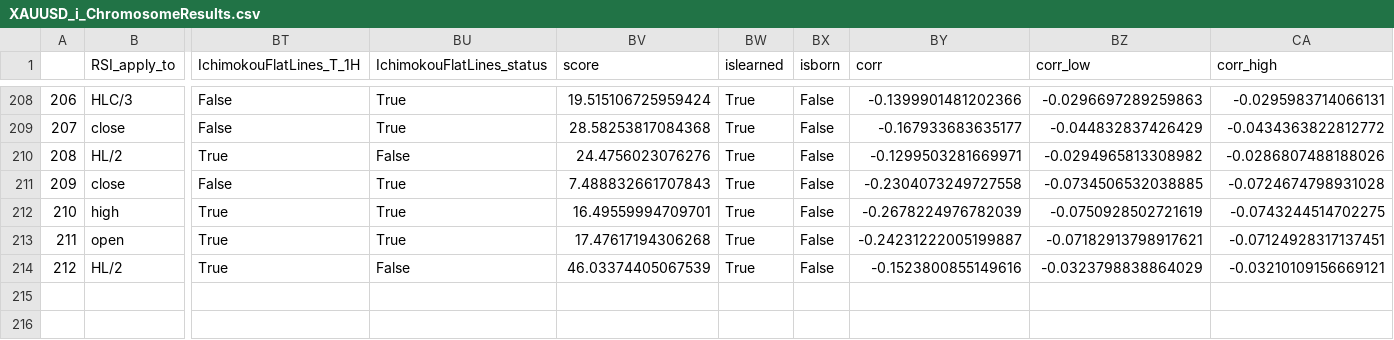
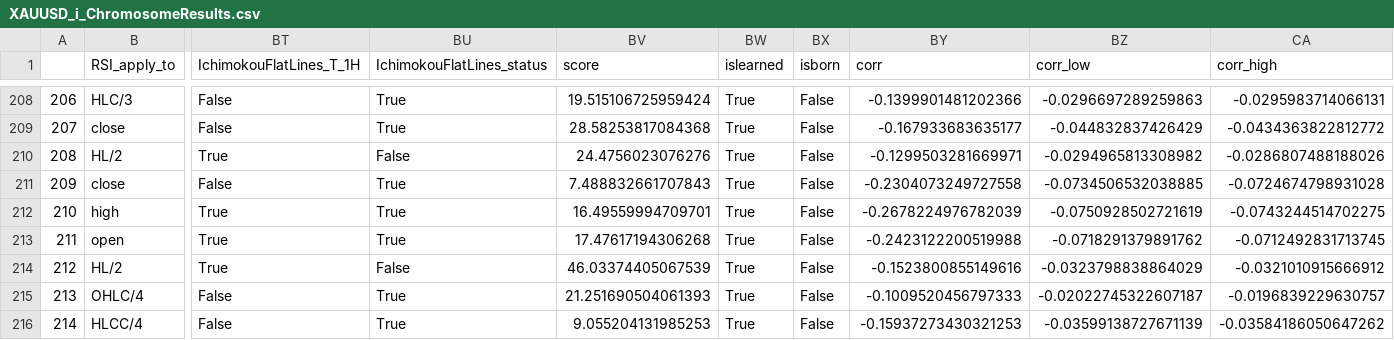
Before and after one commit to Mehrshad-Sorena/ShadBot, a CSV file: src/indicators/RSI/GeneticLearning_DB/elites/secondry/sell/XAUUSD_i_ChromosomeResults.csv, drawn as a sheet; only a part is shown, gaps mark what is left out; rows hold the shown columns only; the diff names each change by its address in the sheet, - before the commit and + after, or states it on an @@ line.

```diff
--- a/src/indicators/RSI/GeneticLearning_DB/elites/secondry/sell/XAUUSD_i_ChromosomeResults.csv
+++ b/src/indicators/RSI/GeneticLearning_DB/elites/secondry/sell/XAUUSD_i_ChromosomeResults.csv
-BY213 (corr): -0.24231222005199887
+BY213 (corr): -0.2423122200519988
-BZ213 (corr_low): -0.07182913798917621
+BZ213 (corr_low): -0.0718291379891762
-CA213 (corr_high): -0.07124928317137451
+CA213 (corr_high): -0.0712492831713745
-CA214 (corr_high): -0.03210109156669121
+CA214 (corr_high): -0.0321010915666912
+row 215: 213 | OHLC/4 | False | True | 21.251690504061393 | True | False | -0.1009520456797333 | -0.02022745322607187 | -0.0196839229630757
+row 216: 214 | HLCC/4 | False | True | 9.055204131985253 | True | False | -0.15937273430321253 | -0.03599138727671139 | -0.03584186050647262
```
Also changed, not shown: src/indicators/MACD/GeneticLearning_DB/elites/secondry/sell/XAUUSD_i_ChromosomeResults.csv, src/indicators/RSI/GeneticLearning_DB/graveyard/secondry/sell/XAUUSD_i.csv, 10 other files.
